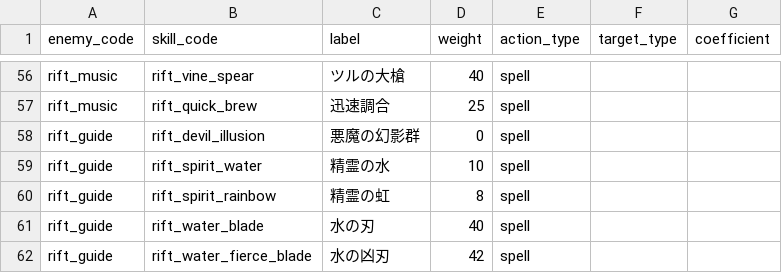
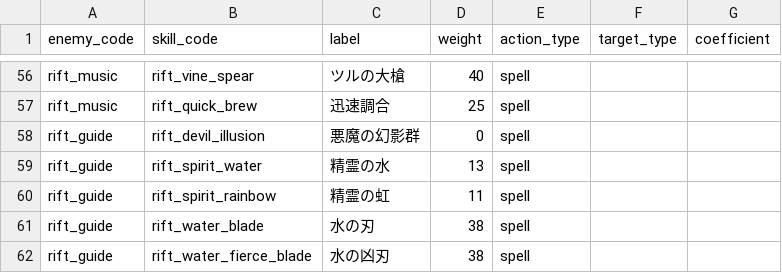
Before and after one commit to jaoshige1228/yamimaho-game, a CSV file: backend/database/csv/enemy_skills.csv, drawn as a sheet; only a part is shown, gaps mark what is left out.

```diff
--- a/backend/database/csv/enemy_skills.csv
+++ b/backend/database/csv/enemy_skills.csv
@@ -58,5 +58,5 @@ rift_music,rift_quick_brew,迅速調合,25,spell,,
 rift_guide,rift_devil_illusion,悪魔の幻影群,0,spell,,
-rift_guide,rift_spirit_water,精霊の水,10,spell,,
-rift_guide,rift_spirit_rainbow,精霊の虹,8,spell,,
-rift_guide,rift_water_blade,水の刃,40,spell,,
-rift_guide,rift_water_fierce_blade,水の凶刃,42,spell,,
+rift_guide,rift_spirit_water,精霊の水,13,spell,,
+rift_guide,rift_spirit_rainbow,精霊の虹,11,spell,,
+rift_guide,rift_water_blade,水の刃,38,spell,,
+rift_guide,rift_water_fierce_blade,水の凶刃,38,spell,,
```
Also changed, not shown: backend/database/csv/enemy_masters.csv, 6 other files.
